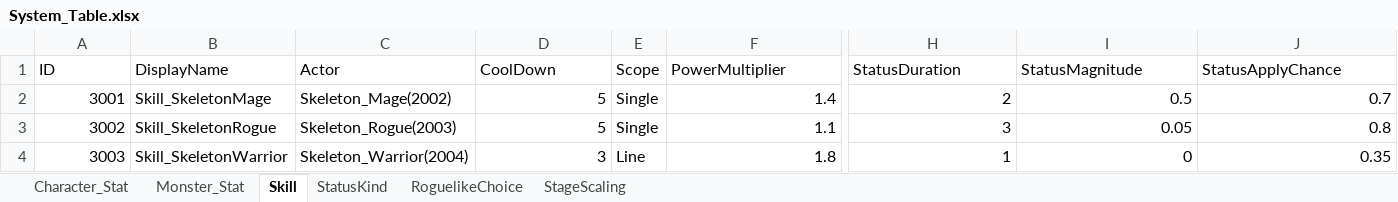
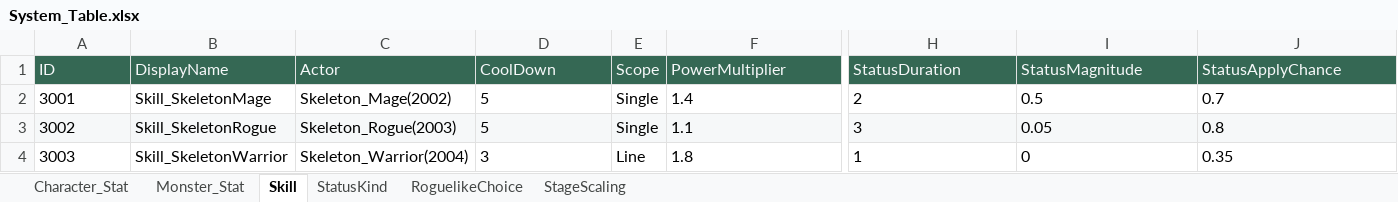
Before and after one commit to Developer-JiWooKim/Turn-Based-Game, an Excel workbook: GameSystemPlanning/System_Table.xlsx, sheet Skill, drawn as a sheet; only a part is shown, gaps mark what is left out; values as stored, in another font and other column widths than the file's, no borders; charts and pictures and table styles not drawn; the diff covers the shown part only; the diff names each change by its address in the sheet, - before the commit and + after, or states it on an @@ line.

```diff
--- a/GameSystemPlanning/System_Table.xlsx (sheet Skill)
+++ b/GameSystemPlanning/System_Table.xlsx (sheet Skill)
@@ A1:J1 fill: none → #356854, text colour: black → #F6F8F9 @@
-A2:A4 alignment: right
+A2:A4 alignment: left
-D2:D4 alignment: right
+D2:D4 alignment: left
-F2:F4 alignment: right
+F2:F4 alignment: left
-H2:J4 alignment: right
+H2:J4 alignment: left
-A3:J3 fill: none
+A3:J3 fill: #F6F8F9
```
Also changed, not shown: cell formats elsewhere in this sheet, sheet Character_Stat, sheet RoguelikeChoice, sheet StageScaling, sheet Monster_Stat, sheet StatusKind, charts or pictures, 3 other files.
